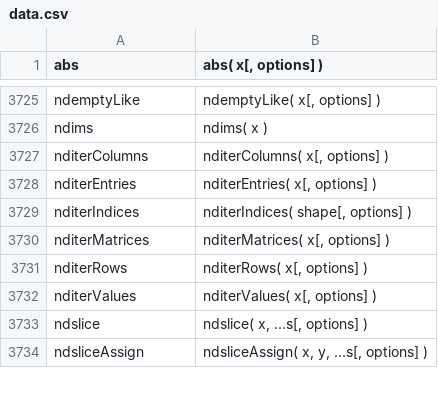
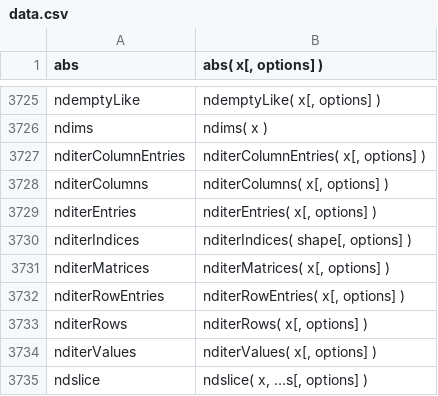
Before and after one commit to stdlib-js/repl, a CSV file: signature/data/data.csv, drawn as a sheet; only a part is shown, gaps mark what is left out; the shorter side is filled out with more unchanged rows; the diff names each change by its address in the sheet, - before the commit and + after, or states it on an @@ line.

```diff
--- a/signature/data/data.csv
+++ b/signature/data/data.csv
+row 3727: nditerColumnEntries | nditerColumnEntries( x[, options] )
+row 3732: nditerRowEntries | nditerRowEntries( x[, options] )
```
Also changed, not shown: info/data/data.csv, typed-signature/data/data.csv, 7 other files.
